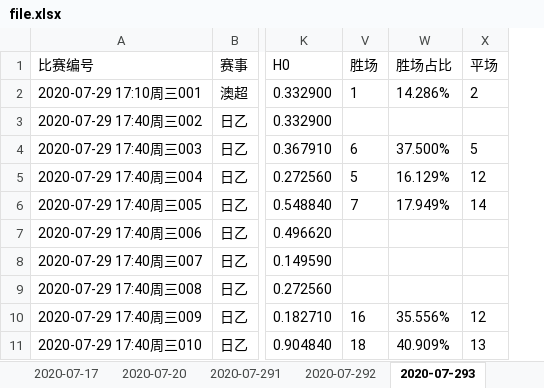
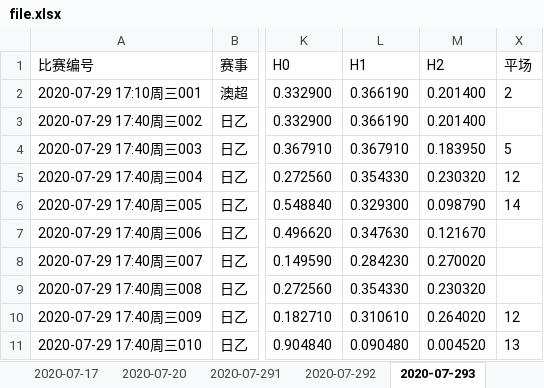
Before and after one commit to guazi1020/myCPforGo, an Excel workbook: file.xlsx, sheet 2020-07-293, drawn as a sheet; only a part is shown, gaps mark what is left out; values as stored, in another font and other column widths than the file's, no borders; removed rows and columns are numbered as before the commit, all else as after; the diff names each change by its address in the sheet, - before the commit and + after, or states it on an @@ line.

```diff
--- a/file.xlsx (sheet 2020-07-293)
+++ b/file.xlsx (sheet 2020-07-293)
@@ column V (胜场) hidden, rows 2-11: 1 |  | 6 | 5 | 7 |  |  |  | 16 | 18 @@
@@ column W (胜场占比) hidden, rows 2-11: 14.286% |  | 37.500% | 16.129% | 17.949% |  |  |  | 35.556% | 40.909% @@
@@ column L (H1) unhidden, rows 2-11: 0.366190 | 0.366190 | 0.367910 | 0.354330 | 0.329300 | 0.347630 | 0.284230 | 0.354330 | 0.310610 | 0.090480 @@
@@ column M (H2) unhidden, rows 2-11: 0.201400 | 0.201400 | 0.183950 | 0.230320 | 0.098790 | 0.121670 | 0.270020 | 0.230320 | 0.264020 | 0.004520 @@
```
Also changed, not shown: sheet 2020-07-29, other sheet tabs, 9 other files.
